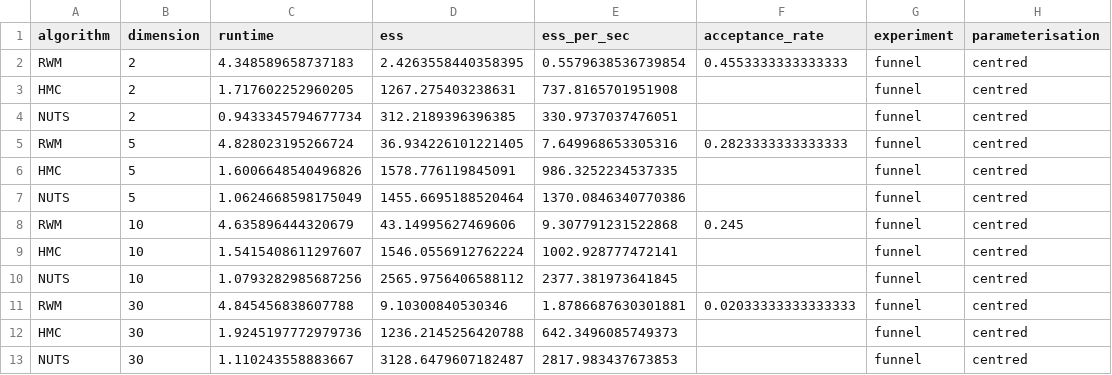
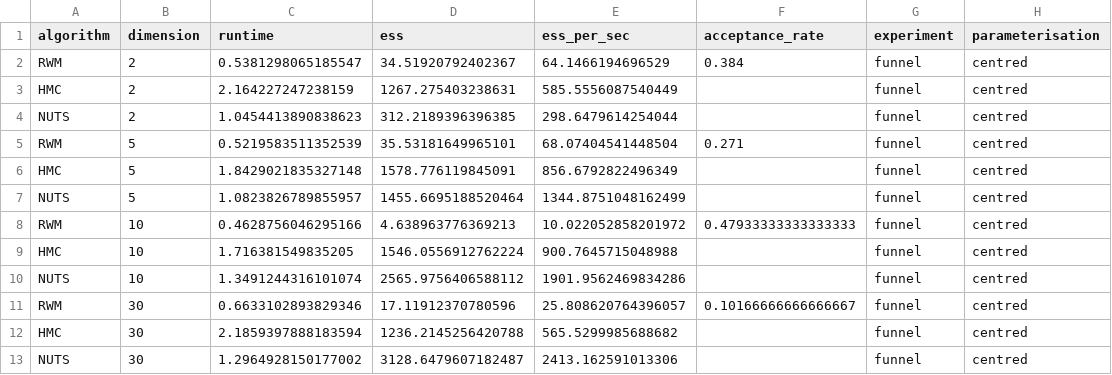
Before and after one commit to linusraaen/masterThesis, a CSV file: results/csv/funnel_results.csv, drawn as a sheet; only a part is shown; the diff covers the shown part only.

```diff
--- a/results/csv/funnel_results.csv
+++ b/results/csv/funnel_results.csv
@@ -1,13 +1,13 @@
 algorithm,dimension,runtime,ess,ess_per_sec,acceptance_rate,experiment,parameterisation
-RWM,2,4.348589658737183,2.4263558440358395,0.5579638536739854,0.4553333333333333,funnel,centred
-HMC,2,1.717602252960205,1267.275403238631,737.8165701951908,,funnel,centred
-NUTS,2,0.9433345794677734,312.2189396396385,330.9737037476051,,funnel,centred
-RWM,5,4.828023195266724,36.934226101221405,7.649968653305316,0.2823333333333333,funnel,centred
-HMC,5,1.6006648540496826,1578.776119845091,986.3252234537335,,funnel,centred
-NUTS,5,1.0624668598175049,1455.6695188520464,1370.0846340770386,,funnel,centred
-RWM,10,4.635896444320679,43.14995627469606,9.307791231522868,0.245,funnel,centred
-HMC,10,1.5415408611297607,1546.0556912762224,1002.928777472141,,funnel,centred
-NUTS,10,1.0793282985687256,2565.9756406588112,2377.381973641845,,funnel,centred
-RWM,30,4.845456838607788,9.10300840530346,1.8786687630301881,0.02033333333333333,funnel,centred
-HMC,30,1.9245197772979736,1236.2145256420788,642.3496085749373,,funnel,centred
-NUTS,30,1.110243558883667,3128.6479607182487,2817.983437673853,,funnel,centred
+RWM,2,0.5381298065185547,34.51920792402367,64.1466194696529,0.384,funnel,centred
+HMC,2,2.164227247238159,1267.275403238631,585.5556087540449,,funnel,centred
+NUTS,2,1.0454413890838623,312.2189396396385,298.6479614254044,,funnel,centred
+RWM,5,0.5219583511352539,35.53181649965101,68.07404541448504,0.271,funnel,centred
+HMC,5,1.8429021835327148,1578.776119845091,856.6792822496349,,funnel,centred
+NUTS,5,1.0823826789855957,1455.6695188520464,1344.8751048162499,,funnel,centred
+RWM,10,0.4628756046295166,4.638963776369213,10.022052858201972,0.47933333333333333,funnel,centred
+HMC,10,1.716381549835205,1546.0556912762224,900.7645715048988,,funnel,centred
+NUTS,10,1.3491244316101074,2565.9756406588112,1901.9562469834286,,funnel,centred
+RWM,30,0.6633102893829346,17.11912370780596,25.808620764396057,0.10166666666666667,funnel,centred
+HMC,30,2.1859397888183594,1236.2145256420788,565.5299985688682,,funnel,centred
+NUTS,30,1.2964928150177002,3128.6479607182487,2413.162591013306,,funnel,centred
```
Also changed, not shown: 7 added rows, 1 removed row and 90 edited cells elsewhere in this file, results/csv/all_results.csv, results/csv/ill_conditioned_results.csv, 19 other files.
